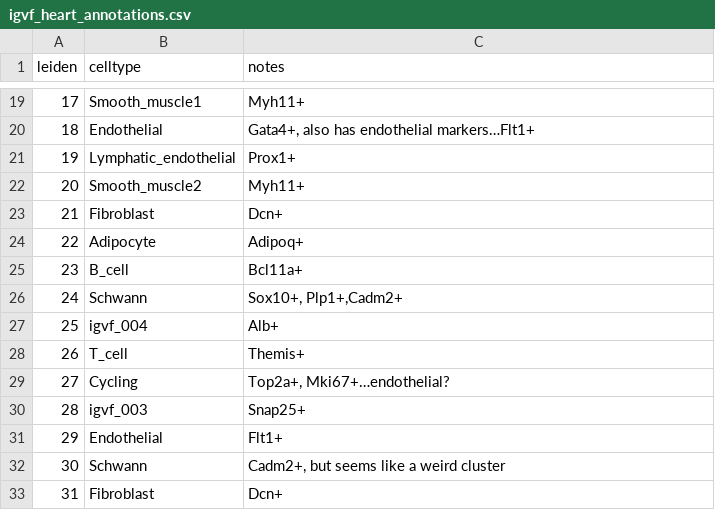
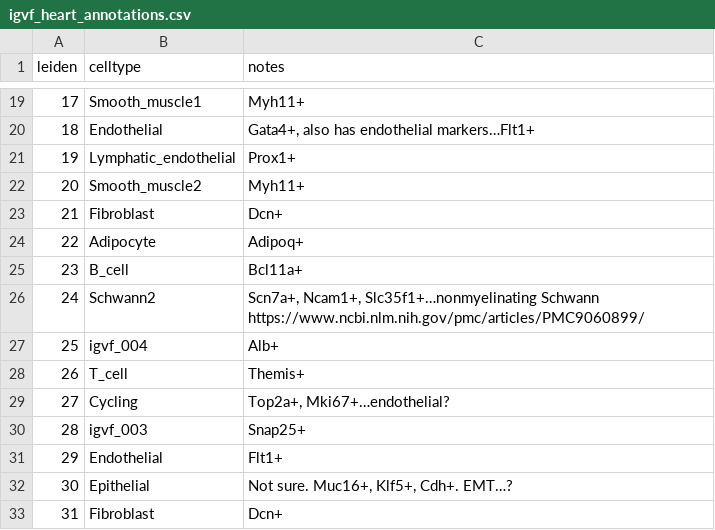
Before and after one commit to mortazavilab/parse_pipeline, a CSV file: annotation/igvf_heart_annotations.csv, drawn as a sheet; only a part is shown, gaps mark what is left out.

```diff
--- a/annotation/igvf_heart_annotations.csv
+++ b/annotation/igvf_heart_annotations.csv
@@ -25,3 +25,3 @@
 23,B_cell,Bcl11a+
-24,Schwann,"Sox10+, Plp1+,Cadm2+"
+24,Schwann2,"Scn7a+, Ncam1+, Slc35f1+…nonmyelinating Schwann https://www.ncbi.nlm.nih.gov/pmc/articles/PMC9060899/"
 25,igvf_004,Alb+
@@ -31,3 +31,3 @@
 29,Endothelial,Flt1+
-30,Schwann,"Cadm2+, but seems like a weird cluster"
+30,Epithelial,"Not sure. Muc16+, Klf5+, Cdh+. EMT…?"
 31,Fibroblast,Dcn+
```
Also changed, not shown: annotation/igvf_gastroc_annotations.csv, 4 other files.
